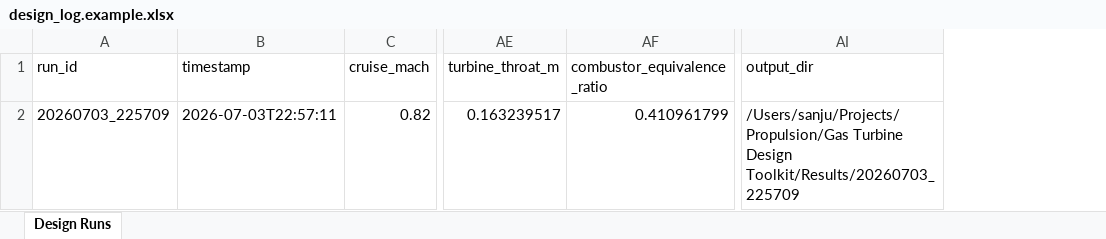
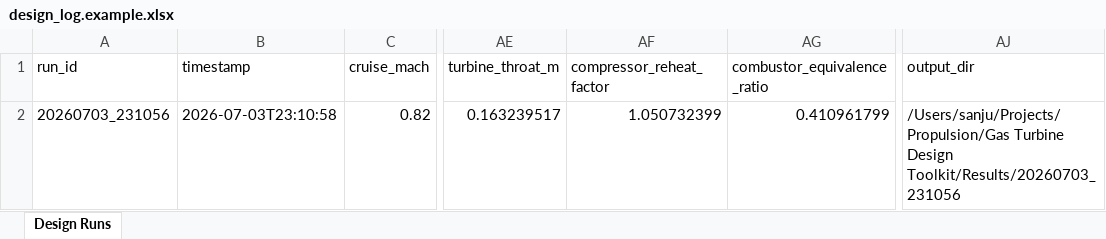
Before and after one commit to Sanjanakamboj/Propulsion, an Excel workbook: Results/example_run/design_log.example.xlsx, sheet Design Runs, drawn as a sheet; only a part is shown, gaps mark what is left out; values as stored, in another font and other column widths than the file's, no borders; addresses are those after the commit; the diff names each change by its address in the sheet, - before the commit and + after, or states it on an @@ line.

```diff
--- a/Results/example_run/design_log.example.xlsx (sheet Design Runs)
+++ b/Results/example_run/design_log.example.xlsx (sheet Design Runs)
+column AF (compressor_reheat_factor), row 2: 1.050732399
-A2 (run_id): 20260703_225709
+A2 (run_id): 20260703_231056
-B2 (timestamp): 2026-07-03T22:57:11
+B2 (timestamp): 2026-07-03T23:10:58
-AJ2 (output_dir): …Turbine Design Toolkit/Results/20260703_225709
+AJ2 (output_dir): …Turbine Design Toolkit/Results/20260703_231056
```
Also changed, not shown: 6 other files.
